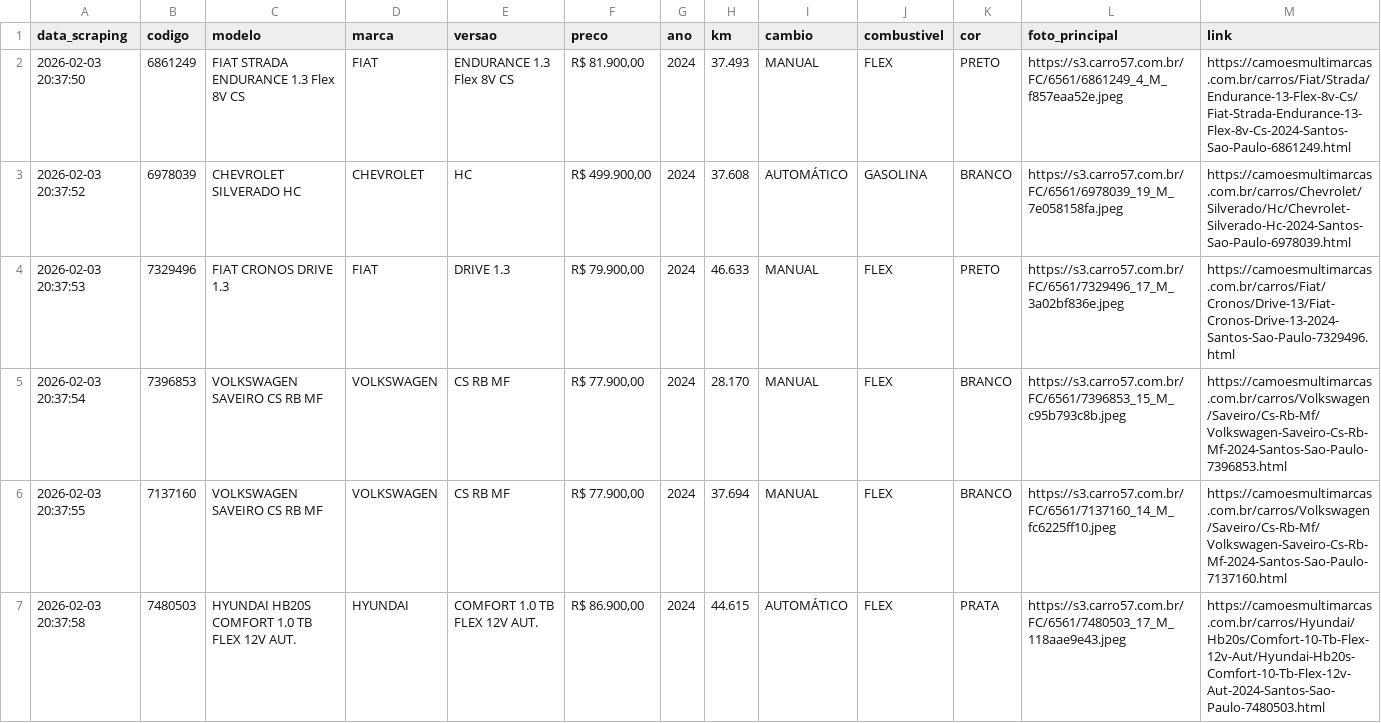
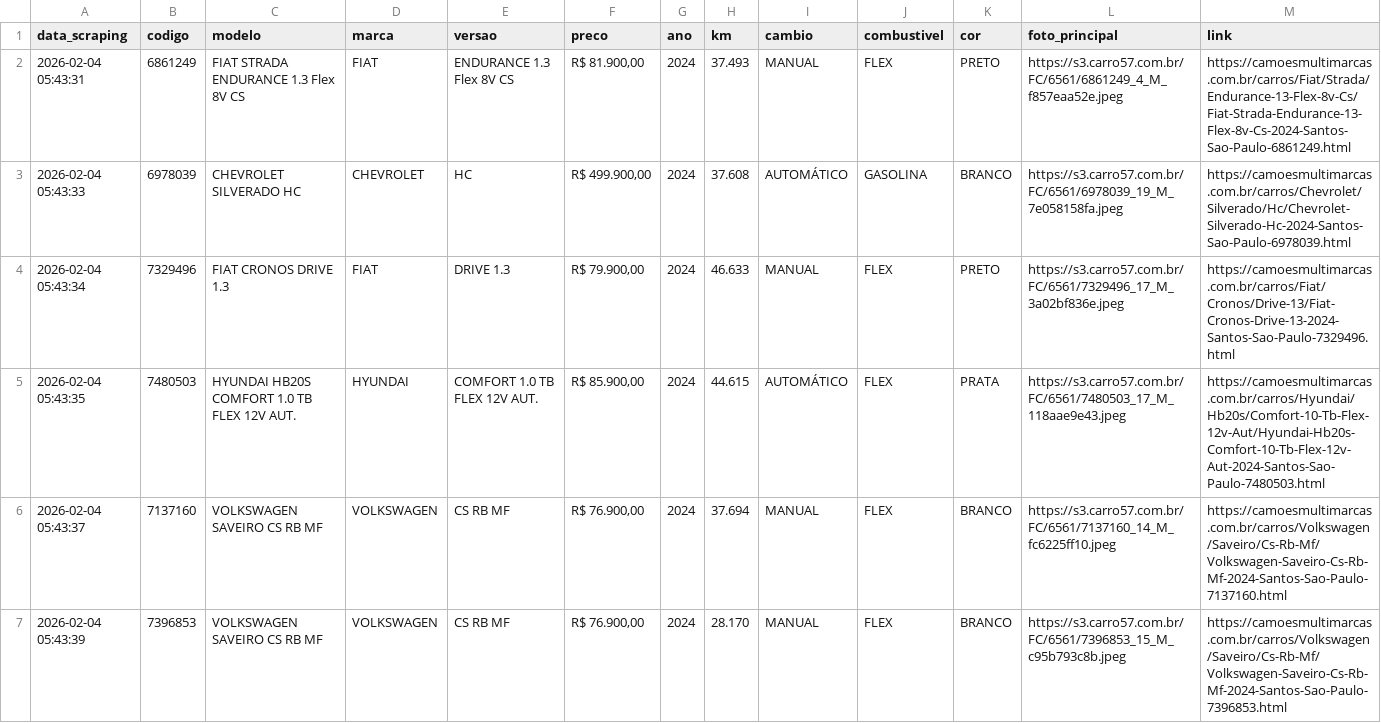
Before and after one commit to bmalossi/webscraping-camoesmultimarcas, a CSV file: estoque_camoes.csv, drawn as a sheet; only a part is shown; removed rows and columns are numbered as before the commit, all else as after; rows hold the shown columns only; the diff covers the shown part only; the diff names each change by its address in the sheet, - before the commit and + after, or states it on an @@ line.

```diff
--- a/estoque_camoes.csv
+++ b/estoque_camoes.csv
-A2 (data_scraping): 2026-02-03 20:37:50
+A2 (data_scraping): 2026-02-04 05:43:31
-A3 (data_scraping): 2026-02-03 20:37:52
+A3 (data_scraping): 2026-02-04 05:43:33
-A4 (data_scraping): 2026-02-03 20:37:53
+A4 (data_scraping): 2026-02-04 05:43:34
-row 5: 2026-02-03 20:37:54 | 7396853 | VOLKSWAGEN SAVEIRO CS RB MF | VOLKSWAGEN | CS RB MF | R$ 77.900,00 | 2024 | 28.170 | MANUAL | FLEX | BRANCO | https://s3.carro57.com.br/FC/6561/7396853_15_M_c95b793c8b.jpeg | https://camoesmultimarcas.com.br/carros/Volkswagen/Saveiro/Cs-Rb-Mf/Volkswagen-Saveiro-Cs-Rb-Mf-2024-Santos-Sao-Paulo-7396853.html
+row 5: 2026-02-04 05:43:35 | 7480503 | HYUNDAI HB20S COMFORT 1.0 TB FLEX 12V AUT. | HYUNDAI | COMFORT 1.0 TB FLEX 12V AUT. | R$ 85.900,00 | 2024 | 44.615 | AUTOMÁTICO | FLEX | PRATA | https://s3.carro57.com.br/FC/6561/7480503_17_M_118aae9e43.jpeg | https://camoesmultimarcas.com.br/carros/Hyundai/Hb20s/Comfort-10-Tb-Flex-12v-Aut/Hyundai-Hb20s-Comfort-10-Tb-Flex-12v-Aut-2024-Santos-Sao-Paulo-7480503.html
-A6 (data_scraping): 2026-02-03 20:37:55
+A6 (data_scraping): 2026-02-04 05:43:37
-F6 (preco): R$ 77.900,00
+F6 (preco): R$ 76.900,00
-row 7: 2026-02-03 20:37:58 | 7480503 | HYUNDAI HB20S COMFORT 1.0 TB FLEX 12V AUT. | HYUNDAI | COMFORT 1.0 TB FLEX 12V AUT. | R$ 86.900,00 | 2024 | 44.615 | AUTOMÁTICO | FLEX | PRATA | https://s3.carro57.com.br/FC/6561/7480503_17_M_118aae9e43.jpeg | https://camoesmultimarcas.com.br/carros/Hyundai/Hb20s/Comfort-10-Tb-Flex-12v-Aut/Hyundai-Hb20s-Comfort-10-Tb-Flex-12v-Aut-2024-Santos-Sao-Paulo-7480503.html
+row 7: 2026-02-04 05:43:39 | 7396853 | VOLKSWAGEN SAVEIRO CS RB MF | VOLKSWAGEN | CS RB MF | R$ 76.900,00 | 2024 | 28.170 | MANUAL | FLEX | BRANCO | https://s3.carro57.com.br/FC/6561/7396853_15_M_c95b793c8b.jpeg | https://camoesmultimarcas.com.br/carros/Volkswagen/Saveiro/Cs-Rb-Mf/Volkswagen-Saveiro-Cs-Rb-Mf-2024-Santos-Sao-Paulo-7396853.html
```
Also changed, not shown: 24 edited cells elsewhere in this file, 1 other file.
